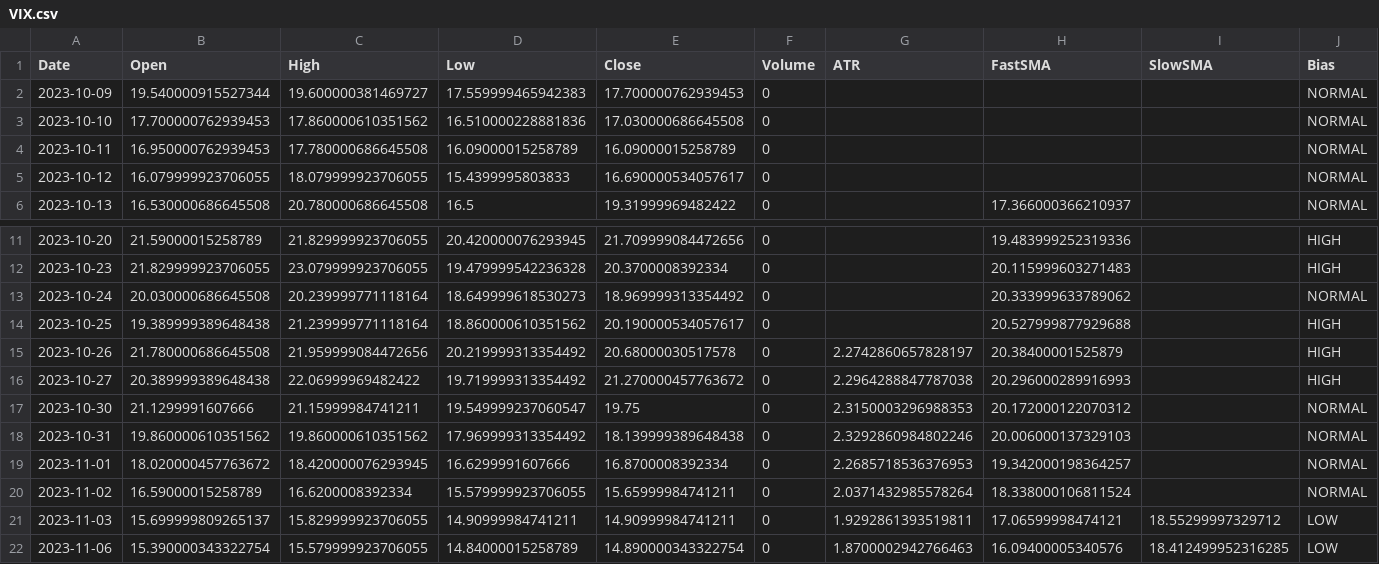
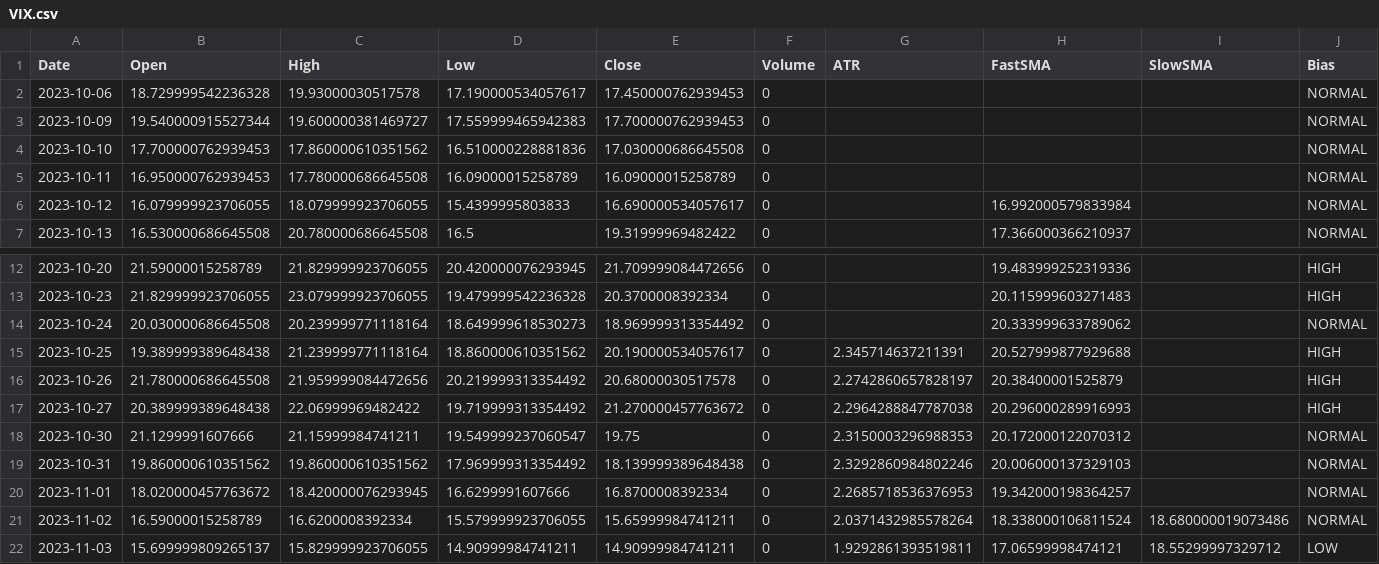
Before and after one commit to aadey002/Stock-agent-, a CSV file: data/VIX.csv, drawn as a sheet; only a part is shown, gaps mark what is left out; the shorter side is filled out with more unchanged rows.

```diff
--- a/data/VIX.csv
+++ b/data/VIX.csv
@@ -1,2 +1,3 @@
 Date,Open,High,Low,Close,Volume,ATR,FastSMA,SlowSMA,Bias
+2023-10-06,18.729999542236328,19.93000030517578,17.190000534057617,17.450000762939453,0,,,,NORMAL
 2023-10-09,19.540000915527344,19.600000381469727,17.559999465942383,17.700000762939453,0,,,,NORMAL
@@ -4,3 +5,3 @@ Date,Open,High,Low,Close,Volume,ATR,FastSMA,SlowSMA,Bias
 2023-10-11,16.950000762939453,17.780000686645508,16.09000015258789,16.09000015258789,0,,,,NORMAL
-2023-10-12,16.079999923706055,18.079999923706055,15.4399995803833,16.690000534057617,0,,,,NORMAL
+2023-10-12,16.079999923706055,18.079999923706055,15.4399995803833,16.690000534057617,0,,16.992000579833984,,NORMAL
 2023-10-13,16.530000686645508,20.780000686645508,16.5,19.31999969482422,0,,17.366000366210937,,NORMAL
@@ -13,3 +14,3 @@ Date,Open,High,Low,Close,Volume,ATR,FastSMA,SlowSMA,Bias
 2023-10-24,20.030000686645508,20.239999771118164,18.649999618530273,18.969999313354492,0,,20.333999633789062,,NORMAL
-2023-10-25,19.389999389648438,21.239999771118164,18.860000610351562,20.190000534057617,0,,20.527999877929688,,HIGH
+2023-10-25,19.389999389648438,21.239999771118164,18.860000610351562,20.190000534057617,0,2.345714637211391,20.527999877929688,,HIGH
 2023-10-26,21.780000686645508,21.959999084472656,20.219999313354492,20.68000030517578,0,2.2742860657828197,20.38400001525879,,HIGH
@@ -19,3 +20,3 @@ Date,Open,High,Low,Close,Volume,ATR,FastSMA,SlowSMA,Bias
 2023-11-01,18.020000457763672,18.420000076293945,16.6299991607666,16.8700008392334,0,2.2685718536376953,19.342000198364257,,NORMAL
-2023-11-02,16.59000015258789,16.6200008392334,15.579999923706055,15.65999984741211,0,2.0371432985578264,18.338000106811524,,NORMAL
+2023-11-02,16.59000015258789,16.6200008392334,15.579999923706055,15.65999984741211,0,2.0371432985578264,18.338000106811524,18.680000019073486,NORMAL
 2023-11-03,15.699999809265137,15.829999923706055,14.90999984741211,14.90999984741211,0,1.9292861393519811,17.06599998474121,18.55299997329712,LOW
```
Also changed, not shown: data/ABBV.csv, data/MSFT.csv, 13 other files.
